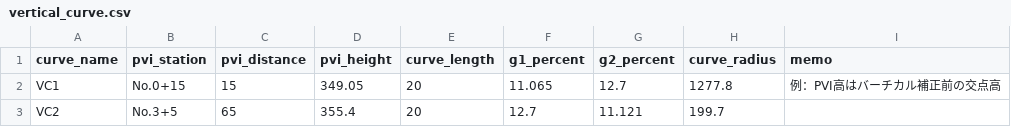
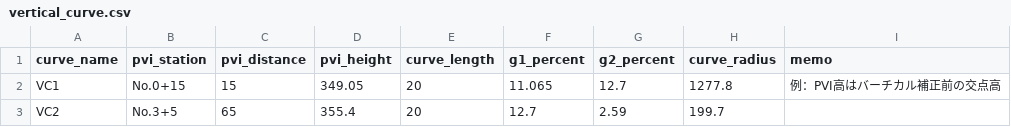
Before and after one commit to fukunaga19731125-cyber/survey-bot, a CSV file: vertical_curve.csv, drawn as a sheet.

Commit message:
Update vertical_curve.csv

```diff
--- a/vertical_curve.csv
+++ b/vertical_curve.csv
@@ -2,2 +2,2 @@
 VC1,No.0+15,15,349.05,20,11.065,12.7,1277.8,例：PVI高はバーチカル補正前の交点高
-VC2,No.3+5,65,355.4,20,12.7,11.121,199.7,
+VC2,No.3+5,65,355.4,20,12.7,2.59,199.7,
```
